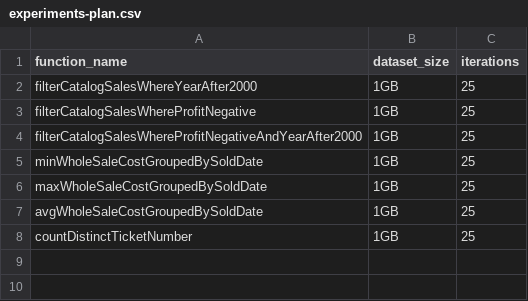
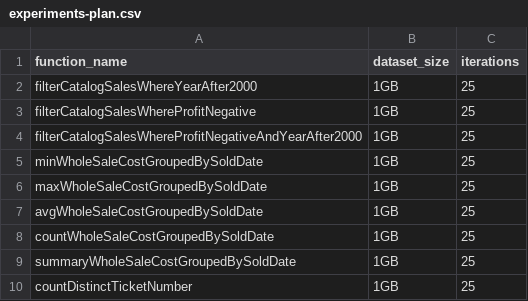
Before and after one commit to pientaa/opening-black-box, a CSV file: monitor-manager/experiments-plan.csv, drawn as a sheet; the diff names each change by its address in the sheet, - before the commit and + after, or states it on an @@ line.

Commit message:
summaryWholeSaleCostGroupedBySoldDate

```diff
--- a/monitor-manager/experiments-plan.csv
+++ b/monitor-manager/experiments-plan.csv
+row 8: countWholeSaleCostGroupedBySoldDate | 1GB | 25
+row 9: summaryWholeSaleCostGroupedBySoldDate | 1GB | 25
```
Also changed, not shown: 5 other files.
